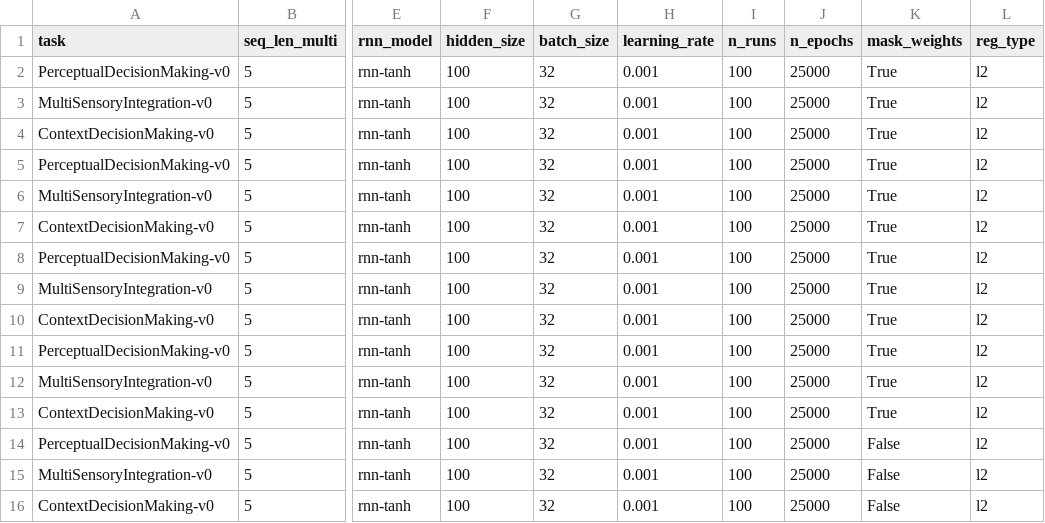
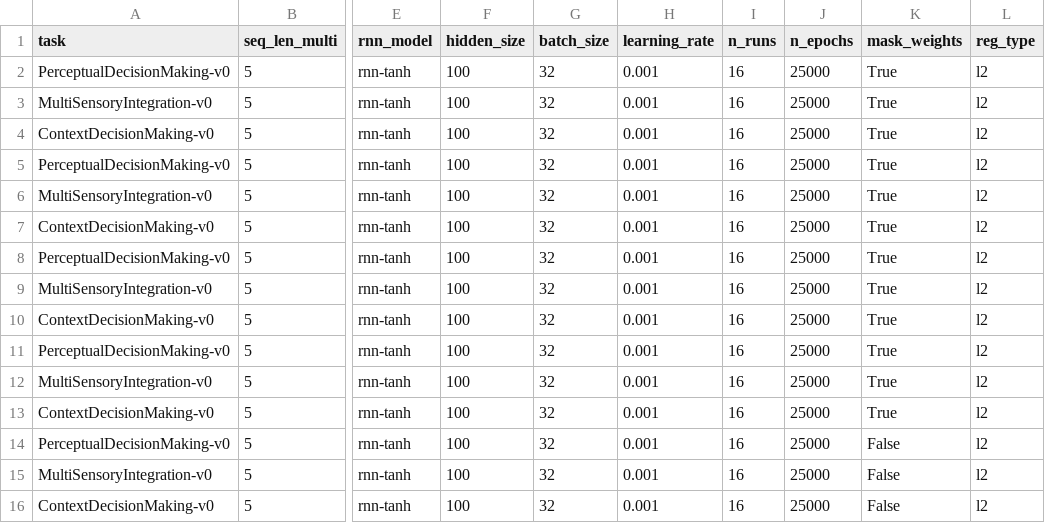
Before and after one commit to LindenParkesLab/neuro_rnn, a CSV file: data/model_params.csv, drawn as a sheet; only a part is shown, gaps mark what is left out; the diff names each change by its address in the sheet, - before the commit and + after, or states it on an @@ line.

Commit message:
bug fix for log_args when storing masks and reg kernel

```diff
--- a/data/model_params.csv
+++ b/data/model_params.csv
-I2:I16 (n_runs): 100
+I2:I16 (n_runs): 16
```
Also changed, not shown: 6 other files.
